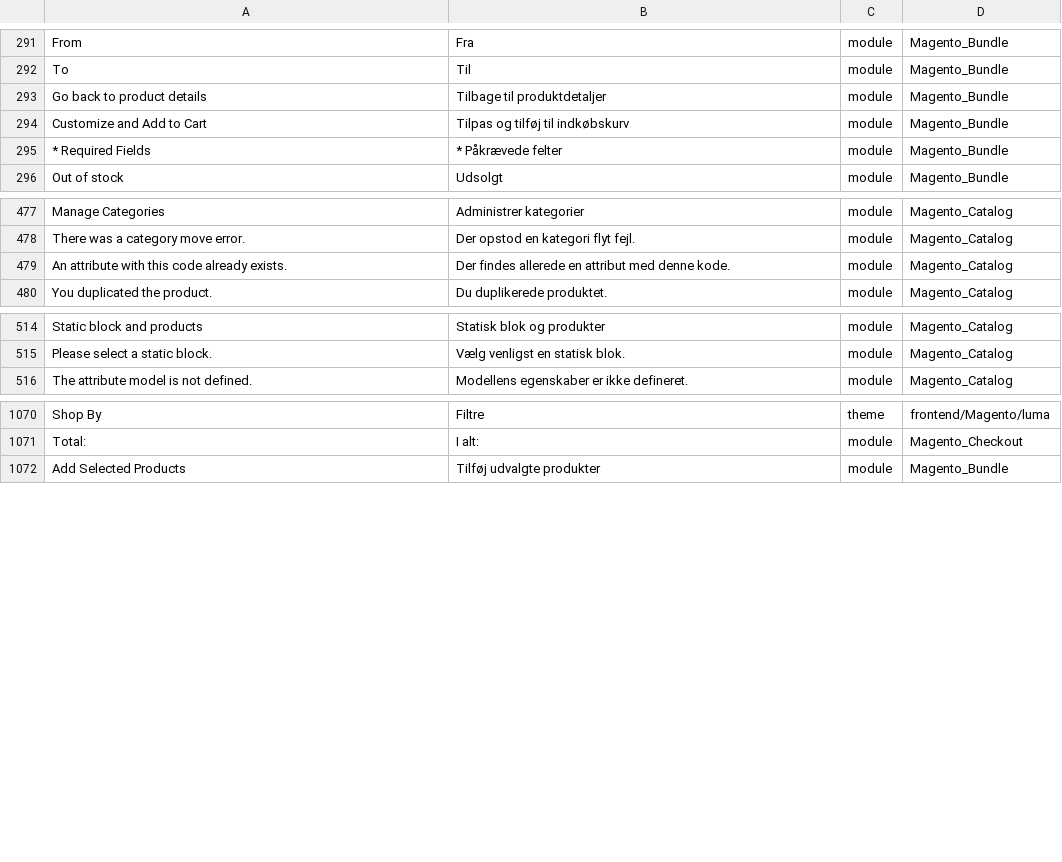
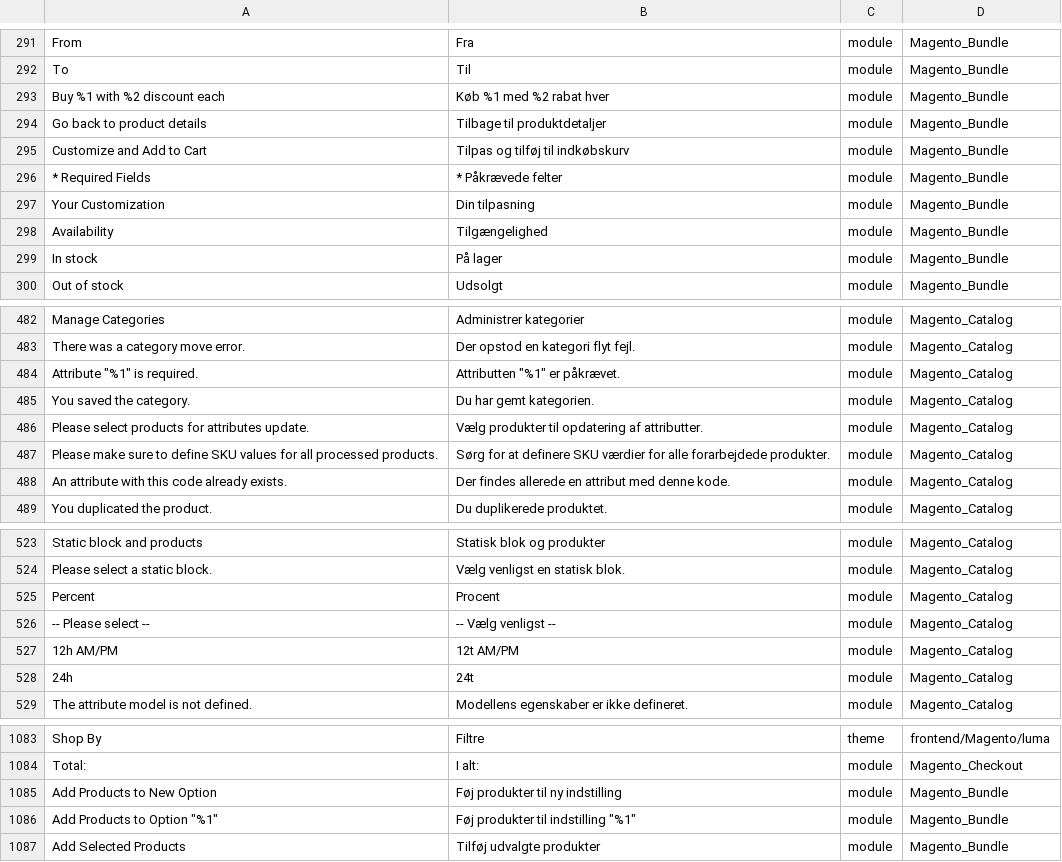
Before and after one commit to Magento2Translations/language_da_dk, a CSV file: da_DK.csv, drawn as a sheet; only a part is shown, gaps mark what is left out; the diff covers the shown part only; the diff names each change by its address in the sheet, - before the commit and + after, or states it on an @@ line.

```diff
--- a/da_DK.csv
+++ b/da_DK.csv
+row 293: Buy %1 with %2 discount each | Køb %1 med %2 rabat hver | module | Magento_Bundle
+row 297: Your Customization | Din tilpasning | module | Magento_Bundle
+row 298: Availability | Tilgængelighed | module | Magento_Bundle
+row 299: In stock | På lager | module | Magento_Bundle
+row 484: Attribute "%1" is required. | Attributten "%1" er påkrævet. | module | Magento_Catalog
+row 485: You saved the category. | Du har gemt kategorien. | module | Magento_Catalog
+row 486: Please select products for attributes update. | Vælg produkter til opdatering af attributter. | module | Magento_Catalog
+row 487: Please make sure to define SKU values for all processed products. | Sørg for at definere SKU værdier for alle forarbejdede produkter. | module | Magento_Catalog
+row 525: Percent | Procent | module | Magento_Catalog
+row 526: -- Please select -- | -- Vælg venligst -- | module | Magento_Catalog
+row 527: 12h AM/PM | 12t AM/PM | module | Magento_Catalog
+row 528: 24h | 24t | module | Magento_Catalog
+row 1085: Add Products to New Option | Føj produkter til ny indstilling | module | Magento_Bundle
+row 1086: Add Products to Option "%1" | Føj produkter til indstilling "%1" | module | Magento_Bundle
```
Also changed, not shown: 1 added row elsewhere in this file, 1 other file.
